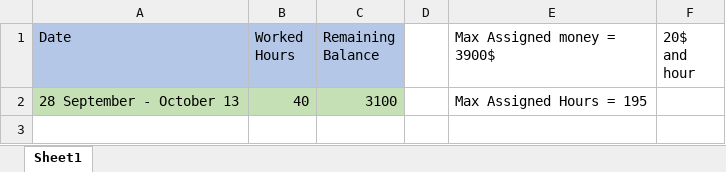
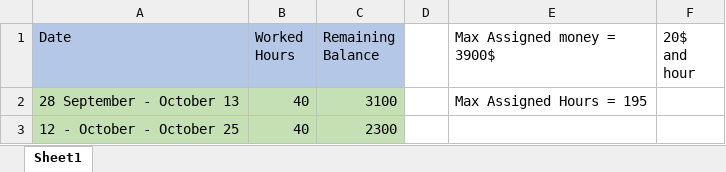
Before and after one commit to jeffreywallphd/LMForge, an Excel workbook: Sandbox/Yaman/Working_Hours.xlsx, sheet Sheet1, drawn as a sheet; values as stored, in another font and other column widths than the file's, no borders; the diff names each change by its address in the sheet, - before the commit and + after, or states it on an @@ line.

Commit message:
Update Working_Hours.xlsx

```diff
--- a/Sandbox/Yaman/Working_Hours.xlsx (sheet Sheet1)
+++ b/Sandbox/Yaman/Working_Hours.xlsx (sheet Sheet1)
+row 3: 12 - October - October 25 | 40 | 2300
```
